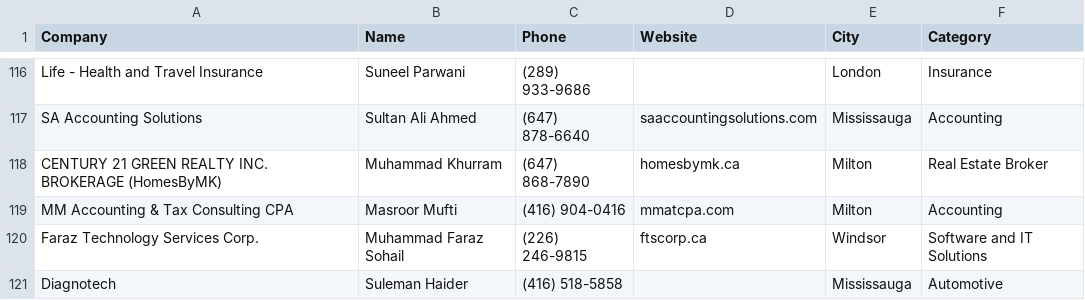
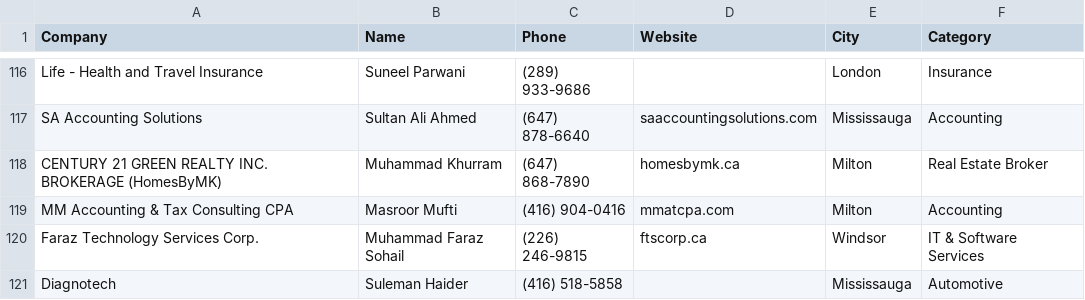
Before and after one commit to Brocode-Canada/yellowpages, a CSV file: directory.csv, drawn as a sheet; only a part is shown, gaps mark what is left out.

Commit message:
Update service description for Faraz Technology Services

```diff
--- a/directory.csv
+++ b/directory.csv
@@ -119,3 +119,3 @@ CENTURY 21 GREEN REALTY INC. BROKERAGE (HomesByMK),Muhammad Khurram,(647) 868-78
 MM Accounting & Tax Consulting CPA,Masroor Mufti,(416) 904-0416,mmatcpa.com,Milton,Accounting
-Faraz Technology Services Corp.,Muhammad Faraz Sohail,(226) 246-9815,ftscorp.ca,Windsor,Software and IT Solutions
+Faraz Technology Services Corp.,Muhammad Faraz Sohail,(226) 246-9815,ftscorp.ca,Windsor,IT & Software Services
 Diagnotech,Suleman Haider,(416) 518-5858,,Mississauga,Automotive
```
